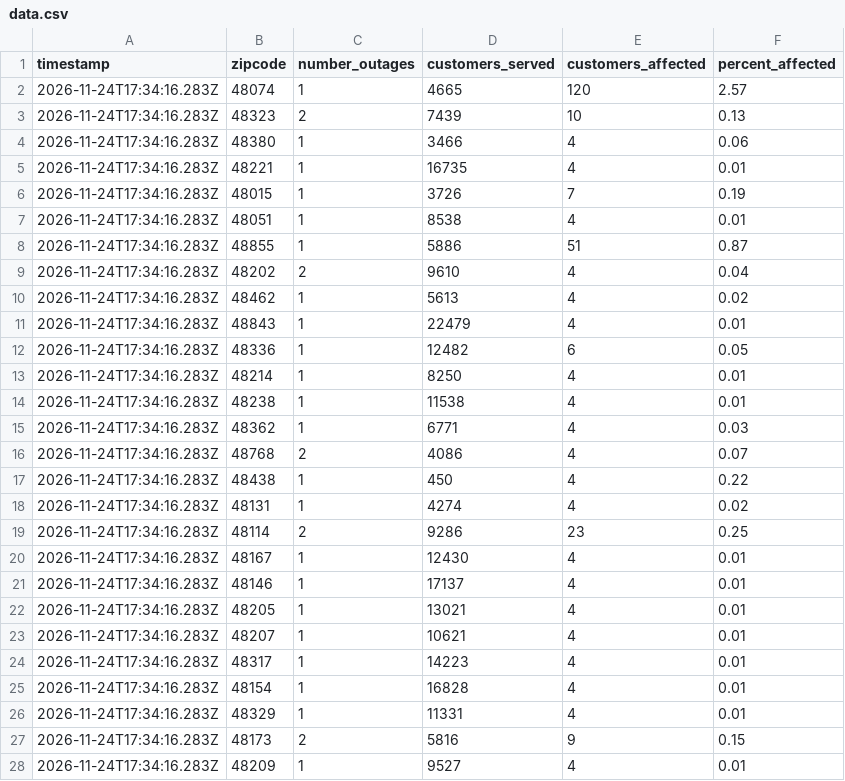
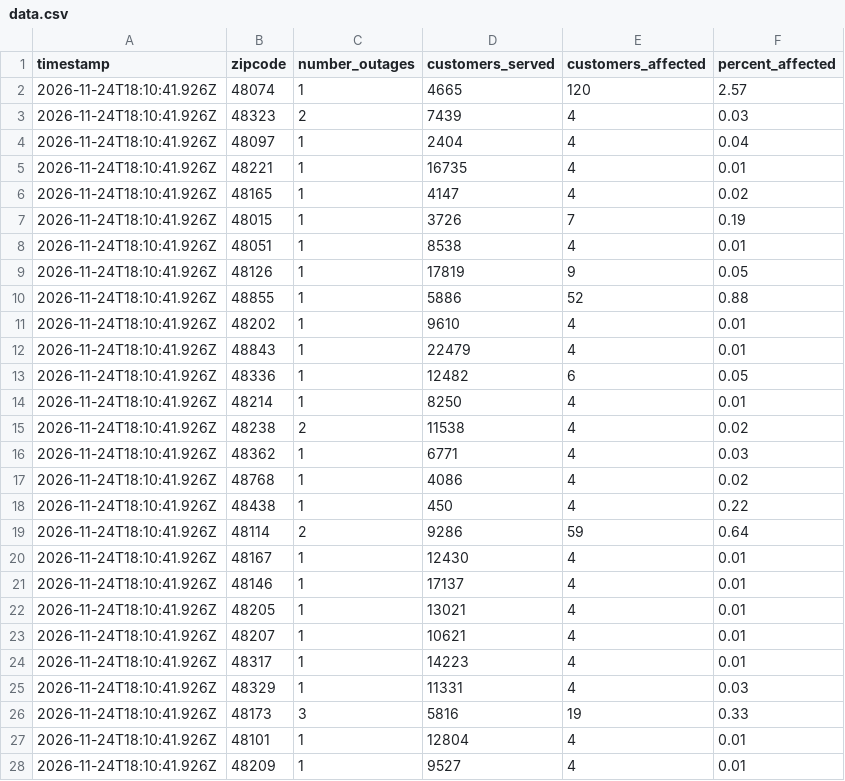
Before and after one commit to dschlaud/dte-outage-tracker, a CSV file: data.csv, drawn as a sheet; only a part is shown; the diff covers the shown part only.

```diff
--- a/data.csv
+++ b/data.csv
@@ -1,28 +1,28 @@
 timestamp,zipcode,number_outages,customers_served,customers_affected,percent_affected
-2026-11-24T17:34:16.283Z,48074,1,4665,120,2.57
-2026-11-24T17:34:16.283Z,48323,2,7439,10,0.13
-2026-11-24T17:34:16.283Z,48380,1,3466,4,0.06
-2026-11-24T17:34:16.283Z,48221,1,16735,4,0.01
-2026-11-24T17:34:16.283Z,48015,1,3726,7,0.19
-2026-11-24T17:34:16.283Z,48051,1,8538,4,0.01
-2026-11-24T17:34:16.283Z,48855,1,5886,51,0.87
-2026-11-24T17:34:16.283Z,48202,2,9610,4,0.04
-2026-11-24T17:34:16.283Z,48462,1,5613,4,0.02
-2026-11-24T17:34:16.283Z,48843,1,22479,4,0.01
-2026-11-24T17:34:16.283Z,48336,1,12482,6,0.05
-2026-11-24T17:34:16.283Z,48214,1,8250,4,0.01
-2026-11-24T17:34:16.283Z,48238,1,11538,4,0.01
-2026-11-24T17:34:16.283Z,48362,1,6771,4,0.03
-2026-11-24T17:34:16.283Z,48768,2,4086,4,0.07
-2026-11-24T17:34:16.283Z,48438,1,450,4,0.22
-2026-11-24T17:34:16.283Z,48131,1,4274,4,0.02
-2026-11-24T17:34:16.283Z,48114,2,9286,23,0.25
-2026-11-24T17:34:16.283Z,48167,1,12430,4,0.01
-2026-11-24T17:34:16.283Z,48146,1,17137,4,0.01
-2026-11-24T17:34:16.283Z,48205,1,13021,4,0.01
-2026-11-24T17:34:16.283Z,48207,1,10621,4,0.01
-2026-11-24T17:34:16.283Z,48317,1,14223,4,0.01
-2026-11-24T17:34:16.283Z,48154,1,16828,4,0.01
-2026-11-24T17:34:16.283Z,48329,1,11331,4,0.01
-2026-11-24T17:34:16.283Z,48173,2,5816,9,0.15
-2026-11-24T17:34:16.283Z,48209,1,9527,4,0.01
+2026-11-24T18:10:41.926Z,48074,1,4665,120,2.57
+2026-11-24T18:10:41.926Z,48323,2,7439,4,0.03
+2026-11-24T18:10:41.926Z,48097,1,2404,4,0.04
+2026-11-24T18:10:41.926Z,48221,1,16735,4,0.01
+2026-11-24T18:10:41.926Z,48165,1,4147,4,0.02
+2026-11-24T18:10:41.926Z,48015,1,3726,7,0.19
+2026-11-24T18:10:41.926Z,48051,1,8538,4,0.01
+2026-11-24T18:10:41.926Z,48126,1,17819,9,0.05
+2026-11-24T18:10:41.926Z,48855,1,5886,52,0.88
+2026-11-24T18:10:41.926Z,48202,1,9610,4,0.01
+2026-11-24T18:10:41.926Z,48843,1,22479,4,0.01
+2026-11-24T18:10:41.926Z,48336,1,12482,6,0.05
+2026-11-24T18:10:41.926Z,48214,1,8250,4,0.01
+2026-11-24T18:10:41.926Z,48238,2,11538,4,0.02
+2026-11-24T18:10:41.926Z,48362,1,6771,4,0.03
+2026-11-24T18:10:41.926Z,48768,1,4086,4,0.02
+2026-11-24T18:10:41.926Z,48438,1,450,4,0.22
+2026-11-24T18:10:41.926Z,48114,2,9286,59,0.64
+2026-11-24T18:10:41.926Z,48167,1,12430,4,0.01
+2026-11-24T18:10:41.926Z,48146,1,17137,4,0.01
+2026-11-24T18:10:41.926Z,48205,1,13021,4,0.01
+2026-11-24T18:10:41.926Z,48207,1,10621,4,0.01
+2026-11-24T18:10:41.926Z,48317,1,14223,4,0.01
+2026-11-24T18:10:41.926Z,48329,1,11331,4,0.03
+2026-11-24T18:10:41.926Z,48173,3,5816,19,0.33
+2026-11-24T18:10:41.926Z,48101,1,12804,4,0.01
+2026-11-24T18:10:41.926Z,48209,1,9527,4,0.01
```
Also changed, not shown: 2 added rows, 1 removed row and 16 edited cells elsewhere in this file, 2 other files.
